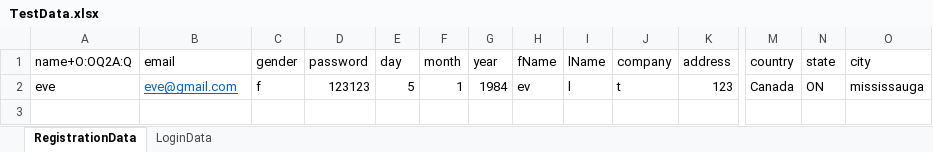
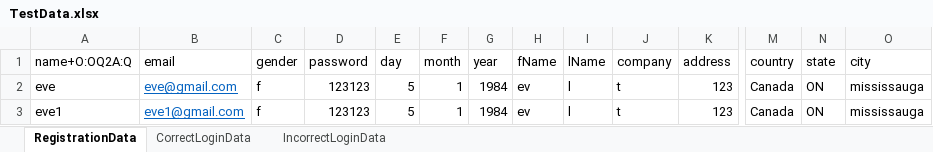
Before and after one commit to EvgeniiaLyzo/AutomationExerciseRepo, an Excel workbook: src/main/java/com/qa/data/TestData.xlsx, sheet RegistrationData, drawn as a sheet; only a part is shown, gaps mark what is left out; values as stored, in another font and other column widths than the file's, no borders; rows hold the shown columns only; the diff names each change by its address in the sheet, - before the commit and + after, or states it on an @@ line.

```diff
--- a/src/main/java/com/qa/data/TestData.xlsx (sheet RegistrationData)
+++ b/src/main/java/com/qa/data/TestData.xlsx (sheet RegistrationData)
-sheet tab: LoginData
+sheet tab: CorrectLoginData
+sheet tab: IncorrectLoginData
+row 3: eve1 | eve1@gmail.com | f | 123123 | 5 | 1 | 1984 | ev | l | t | 123 | Canada | ON | mississauga
```
Also changed, not shown: sheet CorrectLoginData, 8 other files.
